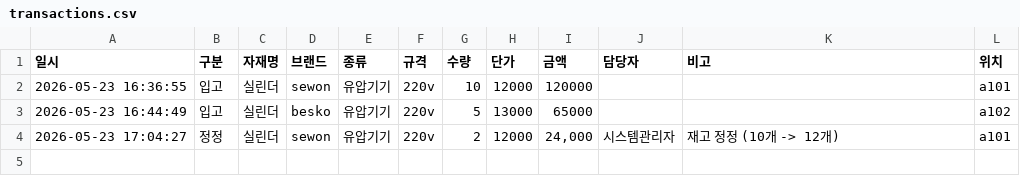
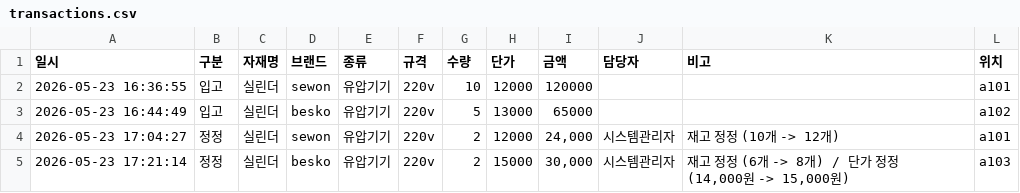
Before and after one commit to judy1467/inventory-management-system, a CSV file: transactions.csv, drawn as a sheet; the diff names each change by its address in the sheet, - before the commit and + after, or states it on an @@ line.

```diff
--- a/transactions.csv
+++ b/transactions.csv
+row 5: 2026-05-23 17:21:14 | 정정 | 실린더 | besko | 유압기기 | 220v | 2 | 15000 | 30,000 | 시스템관리자 | 재고 정정 (6개 -> 8개) / 단가 정정 (14,000원 -> 15,000원) | a103
```
Also changed, not shown: 2 other files.
